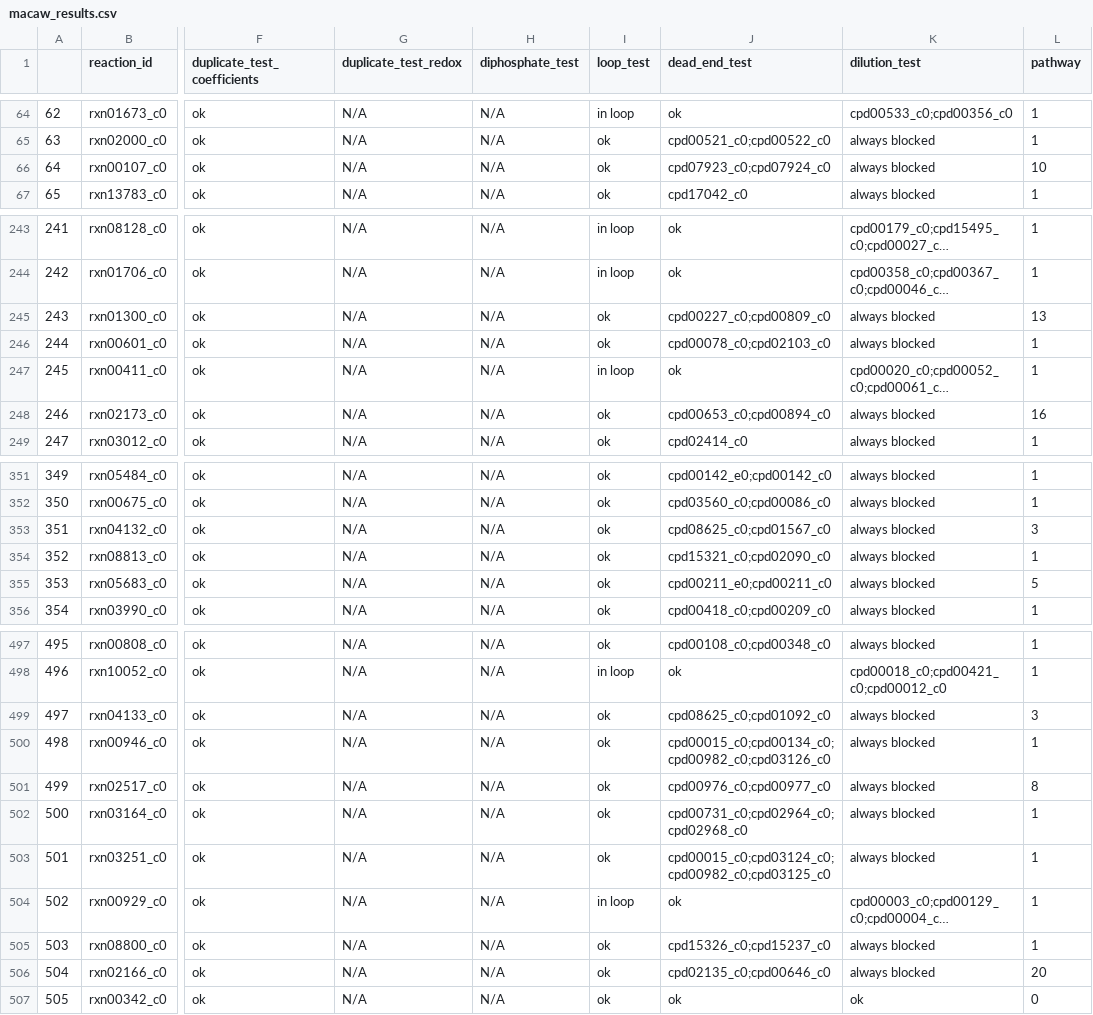
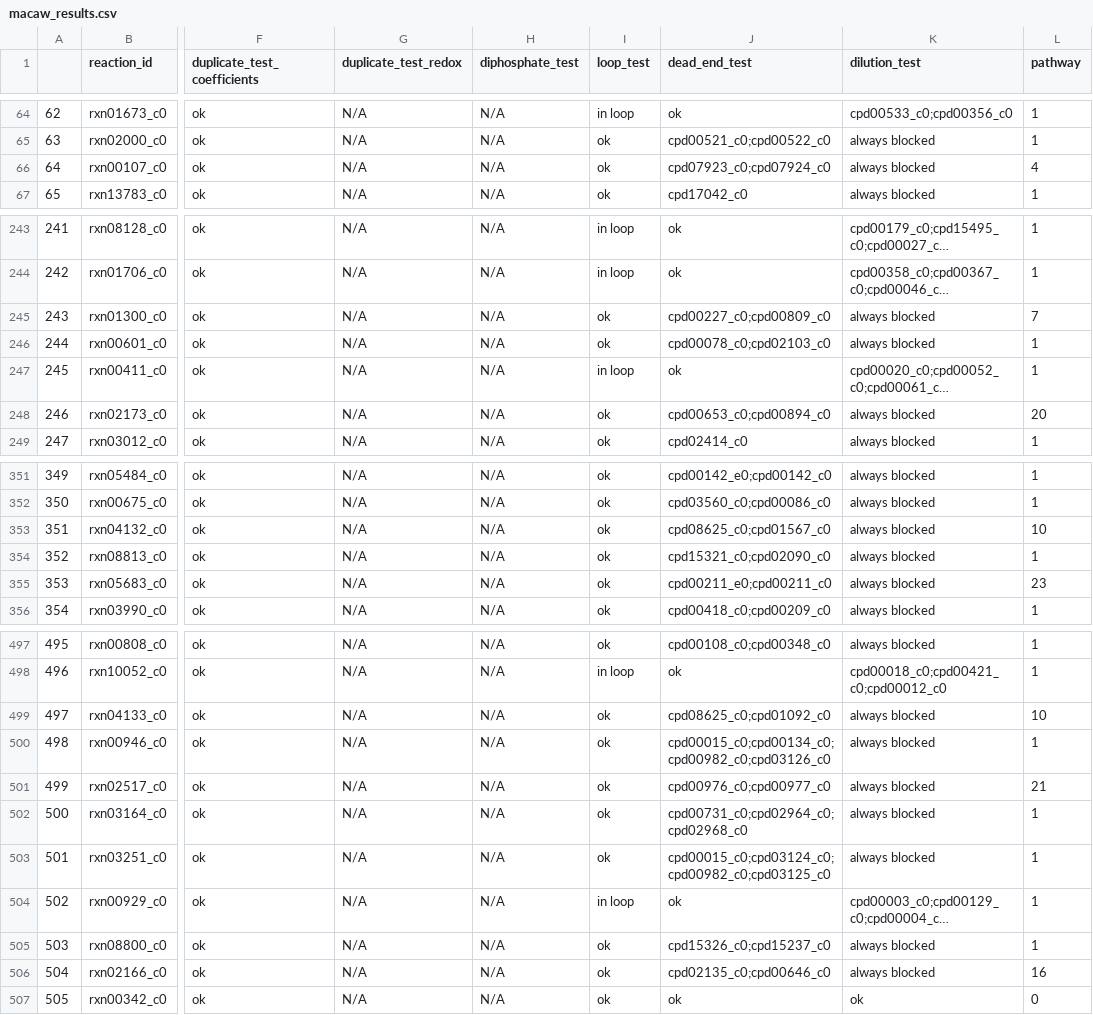
Before and after one commit to C-CoMP-STC/GEM-mit1002, a CSV file: macaw_results.csv, drawn as a sheet; only a part is shown, gaps mark what is left out; long unchanged cells end in …; the diff covers the shown part only; the diff names each change by its address in the sheet, - before the commit and + after, or states it on an @@ line.

```diff
--- a/macaw_results.csv
+++ b/macaw_results.csv
-L66 (pathway): 10
+L66 (pathway): 4
-L245 (pathway): 13
+L245 (pathway): 7
-L248 (pathway): 16
+L248 (pathway): 20
-L353 (pathway): 3
+L353 (pathway): 10
-L355 (pathway): 5
+L355 (pathway): 23
-L499 (pathway): 3
+L499 (pathway): 10
-L501 (pathway): 8
+L501 (pathway): 21
-L506 (pathway): 20
+L506 (pathway): 16
```
Also changed, not shown: 25 edited cells elsewhere in this file, macaw_edge_list.csv, 2 other files.
